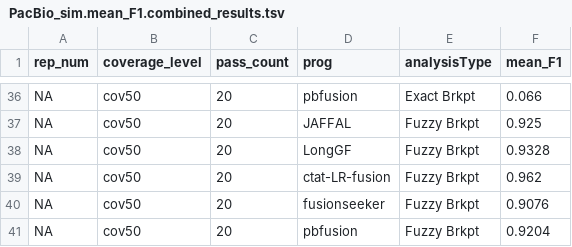
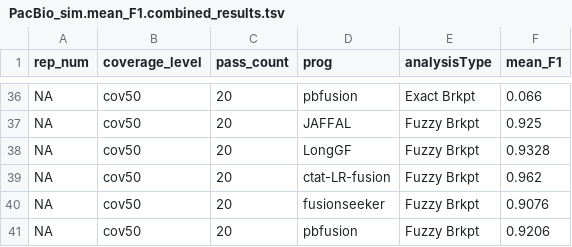
Before and after one commit to broadinstitute/CTAT-LRF-Paper, a TSV file: 1.Benchmark_Simulated_Fusions/1b.pbsim3_simulated_reads/1b.1.PacBio_simulations/PacBio_sim.mean_F1.combined_results.tsv, drawn as a sheet; only a part is shown, gaps mark what is left out; the diff covers the shown part only.

```diff
--- a/1.Benchmark_Simulated_Fusions/1b.pbsim3_simulated_reads/1b.1.PacBio_simulations/PacBio_sim.mean_F1.combined_results.tsv
+++ b/1.Benchmark_Simulated_Fusions/1b.pbsim3_simulated_reads/1b.1.PacBio_simulations/PacBio_sim.mean_F1.combined_results.tsv
@@ -40,2 +40,2 @@ NA	cov50	20	ctat-LR-fusion	Fuzzy Brkpt	0.962
 NA	cov50	20	fusionseeker	Fuzzy Brkpt	0.9076
-NA	cov50	20	pbfusion	Fuzzy Brkpt	0.9204
+NA	cov50	20	pbfusion	Fuzzy Brkpt	0.9206
```
Also changed, not shown: 21 edited cells elsewhere in this file, 1.Benchmark_Simulated_Fusions/1b.pbsim3_simulated_reads/1b.1.PacBio_simulations/PacBio_sim.mean_PR_AUC.combined_results.tsv, 1.Benchmark_Simulated_Fusions/1b.pbsim3_simulated_reads/1b.1.PacBio_simulations/data/all_combined_results.PR_AUC.tsv, 20 other files.
